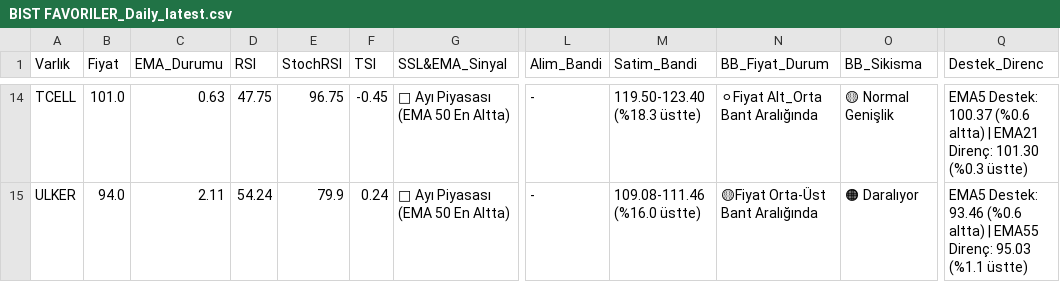
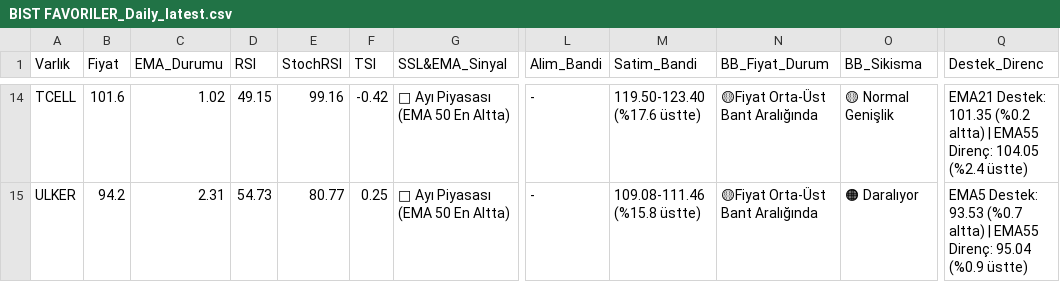
Before and after one commit to Enesaksan/financial_analysis, a CSV file: raporlar/BIST FAVORILER_Daily_latest.csv, drawn as a sheet; only a part is shown, gaps mark what is left out; the diff covers the shown part only; the diff names each change by its address in the sheet, - before the commit and + after, or states it on an @@ line.

```diff
--- a/raporlar/BIST FAVORILER_Daily_latest.csv
+++ b/raporlar/BIST FAVORILER_Daily_latest.csv
-B14 (Fiyat): 101.0
+B14 (Fiyat): 101.6
-C14 (EMA_Durumu): 0.63
+C14 (EMA_Durumu): 1.02
-D14 (RSI): 47.75
+D14 (RSI): 49.15
-E14 (StochRSI): 96.75
+E14 (StochRSI): 99.16
-F14 (TSI): -0.45
+F14 (TSI): -0.42
-M14 (Satim_Bandi): 119.50-123.40 (%18.3 üstte)
+M14 (Satim_Bandi): 119.50-123.40 (%17.6 üstte)
-N14 (BB_Fiyat_Durum): ⚪Fiyat Alt_Orta Bant Aralığında
+N14 (BB_Fiyat_Durum): 🟡Fiyat Orta-Üst Bant Aralığında
-Q14 (Destek_Direnc): EMA5 Destek: 100.37 (%0.6 altta) | EMA21 Direnç: 101.30 (%0.3 üstte)
+Q14 (Destek_Direnc): EMA21 Destek: 101.35 (%0.2 altta) | EMA55 Direnç: 104.05 (%2.4 üstte)
-B15 (Fiyat): 94.0
+B15 (Fiyat): 94.2
-C15 (EMA_Durumu): 2.11
+C15 (EMA_Durumu): 2.31
-D15 (RSI): 54.24
+D15 (RSI): 54.73
-E15 (StochRSI): 79.9
+E15 (StochRSI): 80.77
-F15 (TSI): 0.24
+F15 (TSI): 0.25
-M15 (Satim_Bandi): 109.08-111.46 (%16.0 üstte)
+M15 (Satim_Bandi): 109.08-111.46 (%15.8 üstte)
-Q15 (Destek_Direnc): EMA5 Destek: 93.46 (%0.6 altta) | EMA55 Direnç: 95.03 (%1.1 üstte)
+Q15 (Destek_Direnc): EMA5 Destek: 93.53 (%0.7 altta) | EMA55 Direnç: 95.04 (%0.9 üstte)
```
Also changed, not shown: 81 edited cells elsewhere in this file, raporlar/ABD_Daily_latest.csv, raporlar/BIST_BIST_TUM_Daily_latest.csv, 9 other files.
